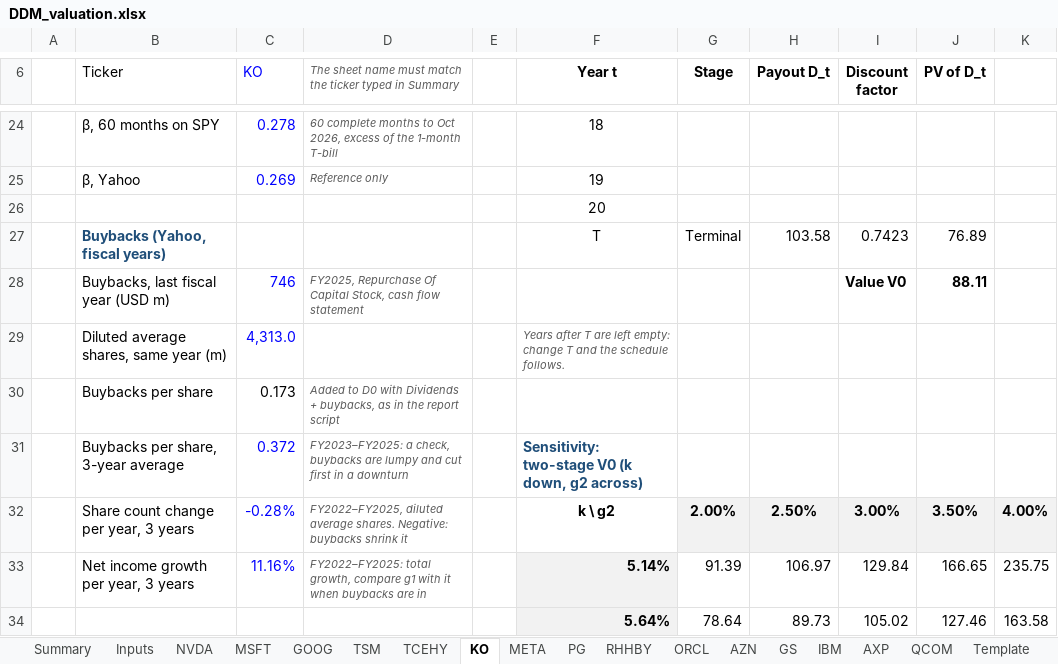
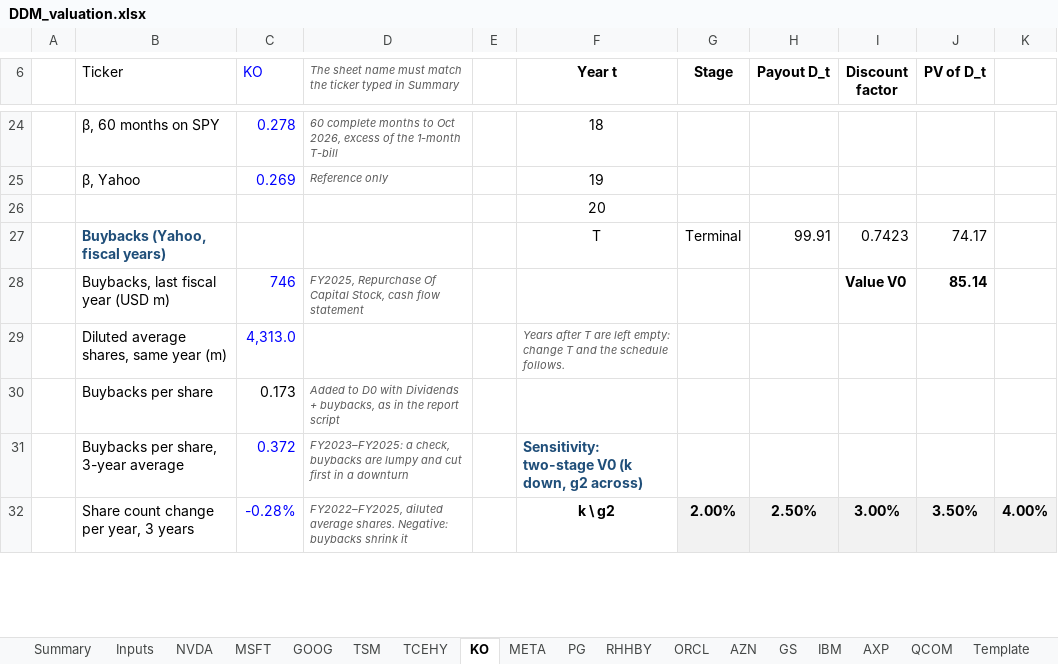
Before and after one commit to Baumender2026/Matterhorn-Capital-Management, an Excel workbook: runs/round2/inputs/DDM_valuation.xlsx, sheet KO, drawn as a sheet; only a part is shown, gaps mark what is left out; values as stored, in another font and other column widths than the file's, no borders; conditional formats not drawn; removed rows and columns are numbered as before the commit, all else as after; the diff covers the shown part only; the diff names each change by its address in the sheet, - before the commit and + after, or states it on an @@ line.

```diff
--- a/runs/round2/inputs/DDM_valuation.xlsx (sheet KO)
+++ b/runs/round2/inputs/DDM_valuation.xlsx (sheet KO)
-H27 (Payout D_t): 103.58
+H27 (Payout D_t): 99.91
-J27 (PV of D_t): 76.89
+J27 (PV of D_t): 74.17
-J28 (PV of D_t): 88.11
+J28 (PV of D_t): 85.14
-row 33:  | Net income growth per year, 3 years | 11.16% | FY2022–FY2025: total growth, compare g1 with it when buybacks are in |  | 5.14% | 91.39 | 106.97 | 129.84 | 166.65 | 235.75
-row 34:  |  |  |  |  | 5.64% | 78.64 | 89.73 | 105.02 | 127.46 | 163.58
```
Also changed, not shown: 6 added rows, 4 removed rows and 22 edited cells elsewhere in this sheet, sheet AZN, sheet ORCL, sheet MSFT, sheet AXP, sheet META, sheet GOOG, 9 more sheets.
